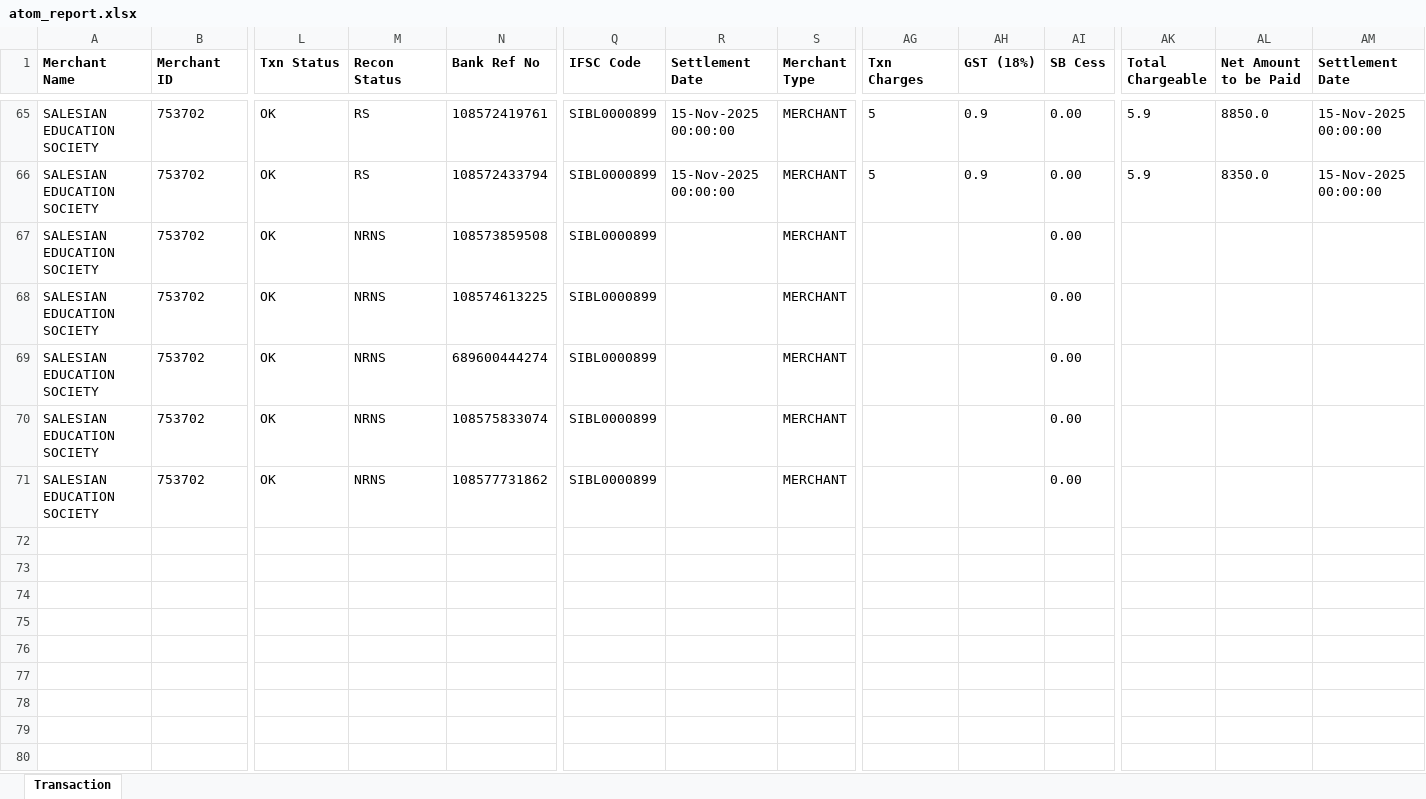
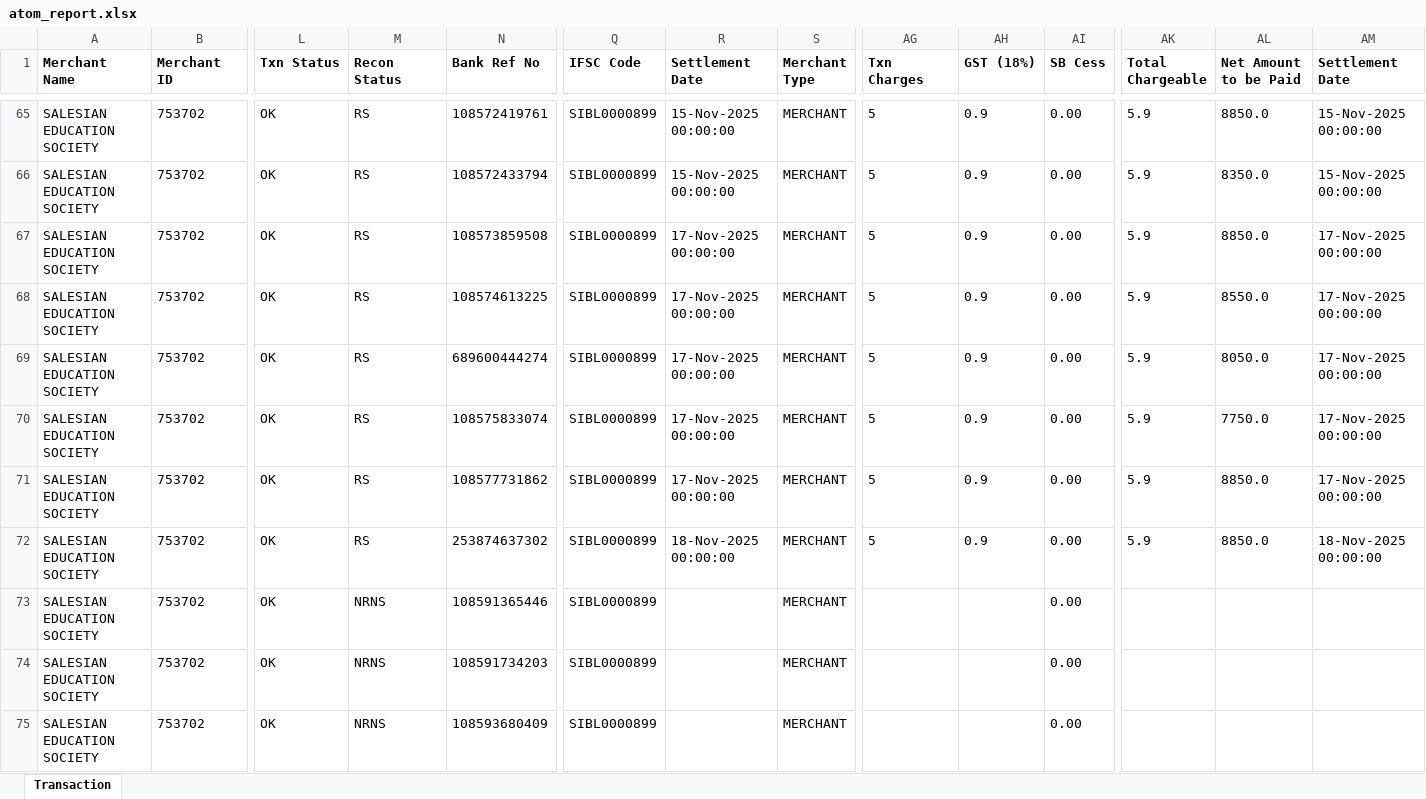
Before and after one commit to harikiran-dev-schooldb/kotak-salesian-school-dbms, an Excel workbook: output_data/atom_report.xlsx, sheet Transaction, drawn as a sheet; only a part is shown, gaps mark what is left out; values as stored, in another font and other column widths than the file's, no borders; rows hold the shown columns only; the diff names each change by its address in the sheet, - before the commit and + after, or states it on an @@ line.

Commit message:
Update fee collection and transaction reports
Added new fee payment records and updated fee status for multiple students in CSV and Excel reports. Adjusted 'Total_Fee_Paid' and 'Total_Due' fields in fees_collection.csv to reflect recent payments. Updated transaction logs in fee_transcation_atom_report.csv and appended new entries to daywise and 2025-26 collection reports. Binary report and dashboard files were also updated to include the latest data.

```diff
--- a/output_data/atom_report.xlsx (sheet Transaction)
+++ b/output_data/atom_report.xlsx (sheet Transaction)
-M67:M71 (Recon Status): NRNS
+M67:M71 (Recon Status): RS
-R67:R71 (Settlement Date): (empty)
+R67:R71 (Settlement Date): 17-Nov-2025 00:00:00
-AG67:AG71 (Txn Charges): (empty)
+AG67:AG71 (Txn Charges): 5
-AH67:AH71 (GST (18%)): (empty)
+AH67:AH71 (GST (18%)): 0.9
-AK67:AK71 (Total Chargeable): (empty)
+AK67:AK71 (Total Chargeable): 5.9
-AL67 (Net Amount to be Paid): (empty)
+AL67 (Net Amount to be Paid): 8850.0
-AM67:AM71 (Settlement Date): (empty)
+AM67:AM71 (Settlement Date): 17-Nov-2025 00:00:00
-AL68 (Net Amount to be Paid): (empty)
+AL68 (Net Amount to be Paid): 8550.0
-AL69 (Net Amount to be Paid): (empty)
+AL69 (Net Amount to be Paid): 8050.0
-AL70 (Net Amount to be Paid): (empty)
+AL70 (Net Amount to be Paid): 7750.0
-AL71 (Net Amount to be Paid): (empty)
+AL71 (Net Amount to be Paid): 8850.0
+row 72: SALESIAN EDUCATION SOCIETY | 753702 | OK | RS | 253874637302 | SIBL0000899 | 18-Nov-2025 00:00:00 | MERCHANT | 5 | 0.9 | 0.00 | 5.9 | 8850.0 | 18-Nov-2025 00:00:00
+row 73: SALESIAN EDUCATION SOCIETY | 753702 | OK | NRNS | 108591365446 | SIBL0000899 |  | MERCHANT |  |  | 0.00
+row 74: SALESIAN EDUCATION SOCIETY | 753702 | OK | NRNS | 108591734203 | SIBL0000899 |  | MERCHANT |  |  | 0.00
+row 75: SALESIAN EDUCATION SOCIETY | 753702 | OK | NRNS | 108593680409 | SIBL0000899 |  | MERCHANT |  |  | 0.00
```
Also changed, not shown: output_data/atom_report_cleaned.xlsx, 8 other files.
